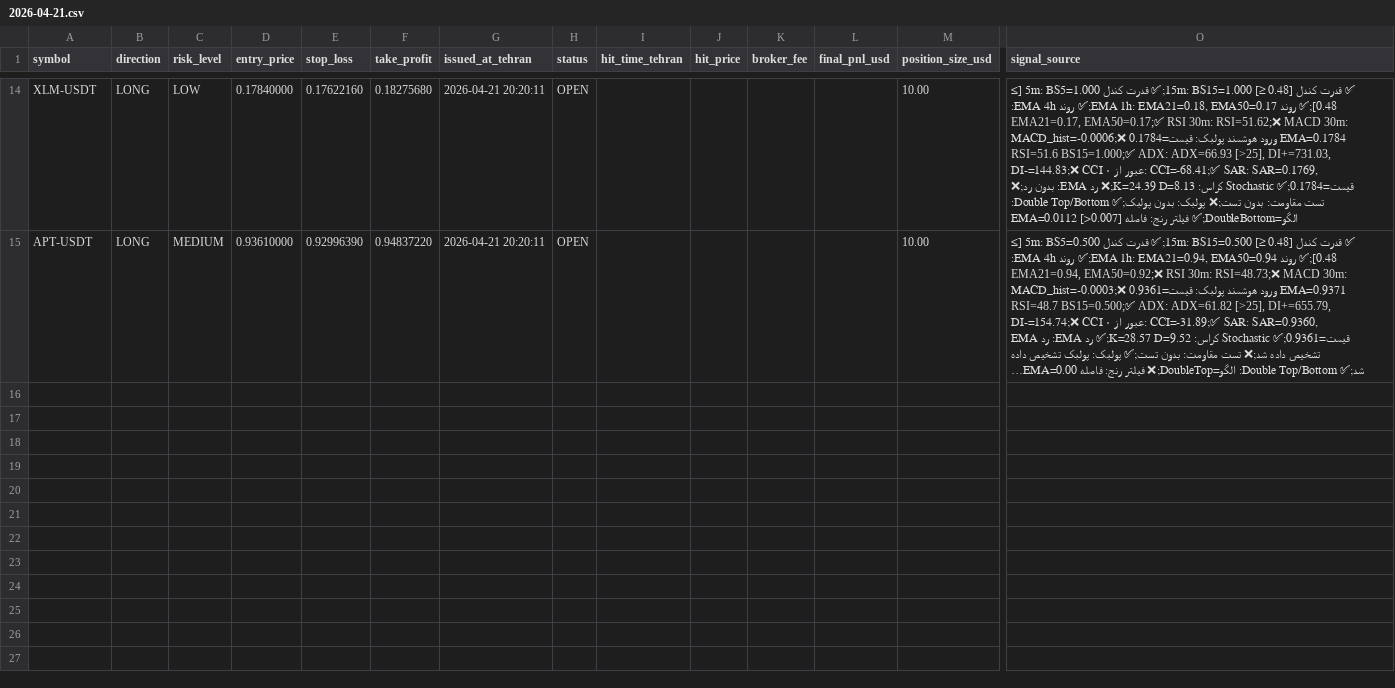
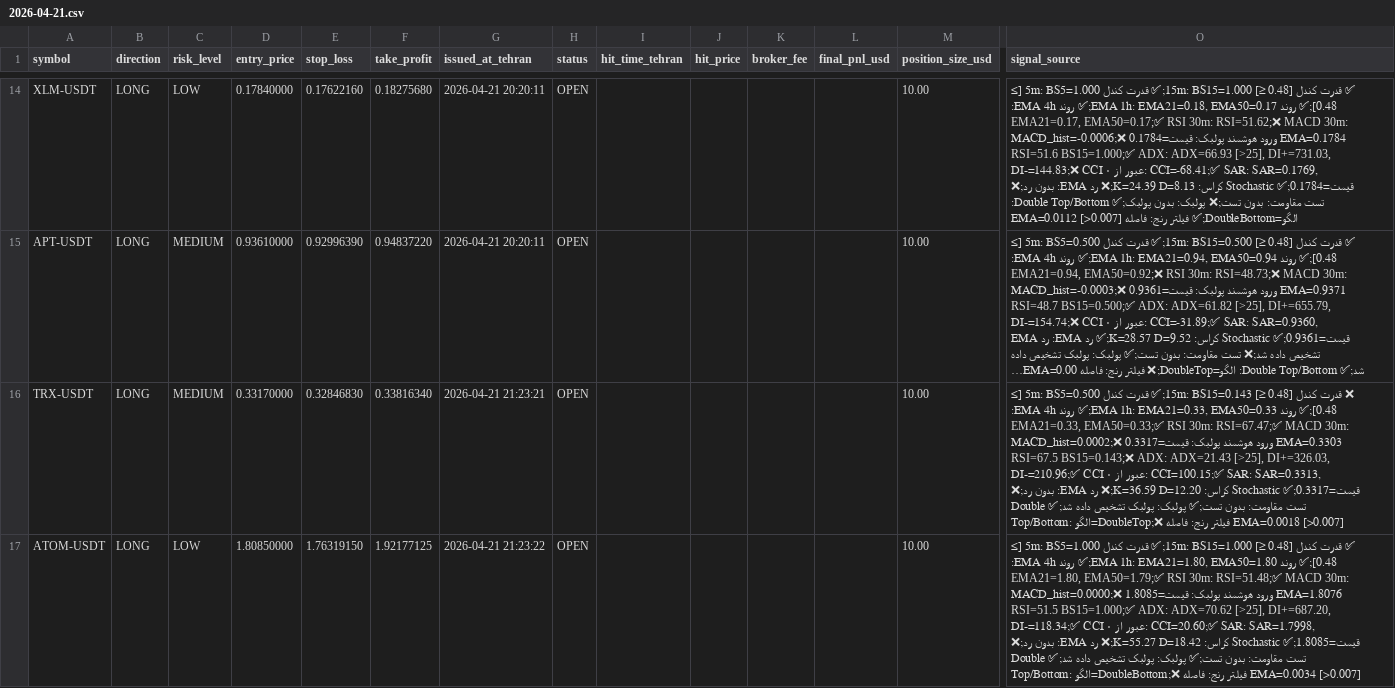
Before and after one commit to relaxboy65/KhosroSignalAnalyzerBot, a CSV file: signals/2026-04-21.csv, drawn as a sheet; only a part is shown, gaps mark what is left out; long unchanged cells end in …; rows hold the shown columns only; the diff names each change by its address in the sheet, - before the commit and + after, or states it on an @@ line.

```diff
--- a/signals/2026-04-21.csv
+++ b/signals/2026-04-21.csv
+row 16: TRX-USDT | LONG | MEDIUM | 0.33170000 | 0.32846830 | 0.33816340 | 2026-04-21 21:23:21 | OPEN |  |  |  |  | 10.00 | ❌ قدرت کندل 15m: BS15=0.143 [≥ 0.48];✅ قدرت کندل 5m: BS5=0.500 [≥ 0.48];✅ روند EMA 1h: EMA21=0.33, EMA50=0.33;✅ روند EMA 4h: EMA21=0.33, EMA50=0.33;✅ RSI 30m: RSI=67.47;✅ MACD 30m: MACD_hist=0.0002;❌ ورود هوشمند پولبک: قیمت=0.3317 EMA=0.3303 RSI=67.5 BS15=0.143;❌ ADX: ADX=21.43 [>25], DI+=326.03, DI-=210.96;✅ CCI عبور از ۰: CCI=100.15;✅ SAR: SAR=0.3313, قیمت=0.3317;✅ Stochastic کراس: K=36.59 D=12.20;❌ رد EMA: بدون رد;❌ تست مقاومت: بدون تست;✅ پولبک: پولبک تشخیص داده شد;✅ Double Top/Bottom: الگو=DoubleTop;❌ فیلتر رنج: فاصله EMA=0.0018 [>0.007]
+row 17: ATOM-USDT | LONG | LOW | 1.80850000 | 1.76319150 | 1.92177125 | 2026-04-21 21:23:22 | OPEN |  |  |  |  | 10.00 | ✅ قدرت کندل 15m: BS15=1.000 [≥ 0.48];✅ قدرت کندل 5m: BS5=1.000 [≥ 0.48];✅ روند EMA 1h: EMA21=1.80, EMA50=1.80;✅ روند EMA 4h: EMA21=1.80, EMA50=1.79;✅ RSI 30m: RSI=51.48;✅ MACD 30m: MACD_hist=0.0000;❌ ورود هوشمند پولبک: قیمت=1.8085 EMA=1.8076 RSI=51.5 BS15=1.000;✅ ADX: ADX=70.62 [>25], DI+=687.20, DI-=118.34;✅ CCI عبور از ۰: CCI=20.60;✅ SAR: SAR=1.7998, قیمت=1.8085;✅ Stochastic کراس: K=55.27 D=18.42;❌ رد EMA: بدون رد;❌ تست مقاومت: بدون تست;✅ پولبک: پولبک تشخیص داده شد;✅ Double Top/Bottom: الگو=DoubleBottom;❌ فیلتر رنج: فاصله EMA=0.0034 [>0.007]
```
